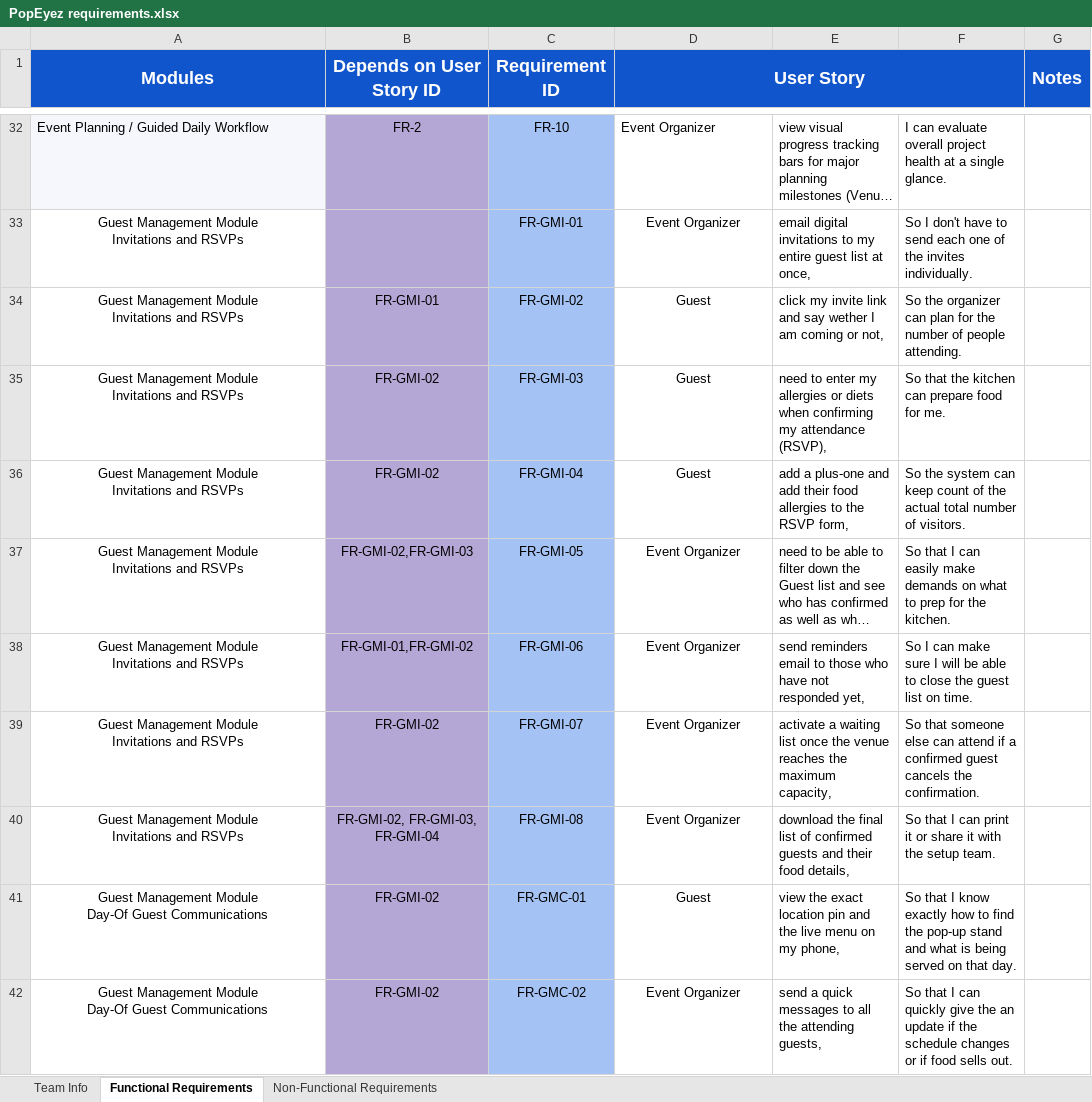
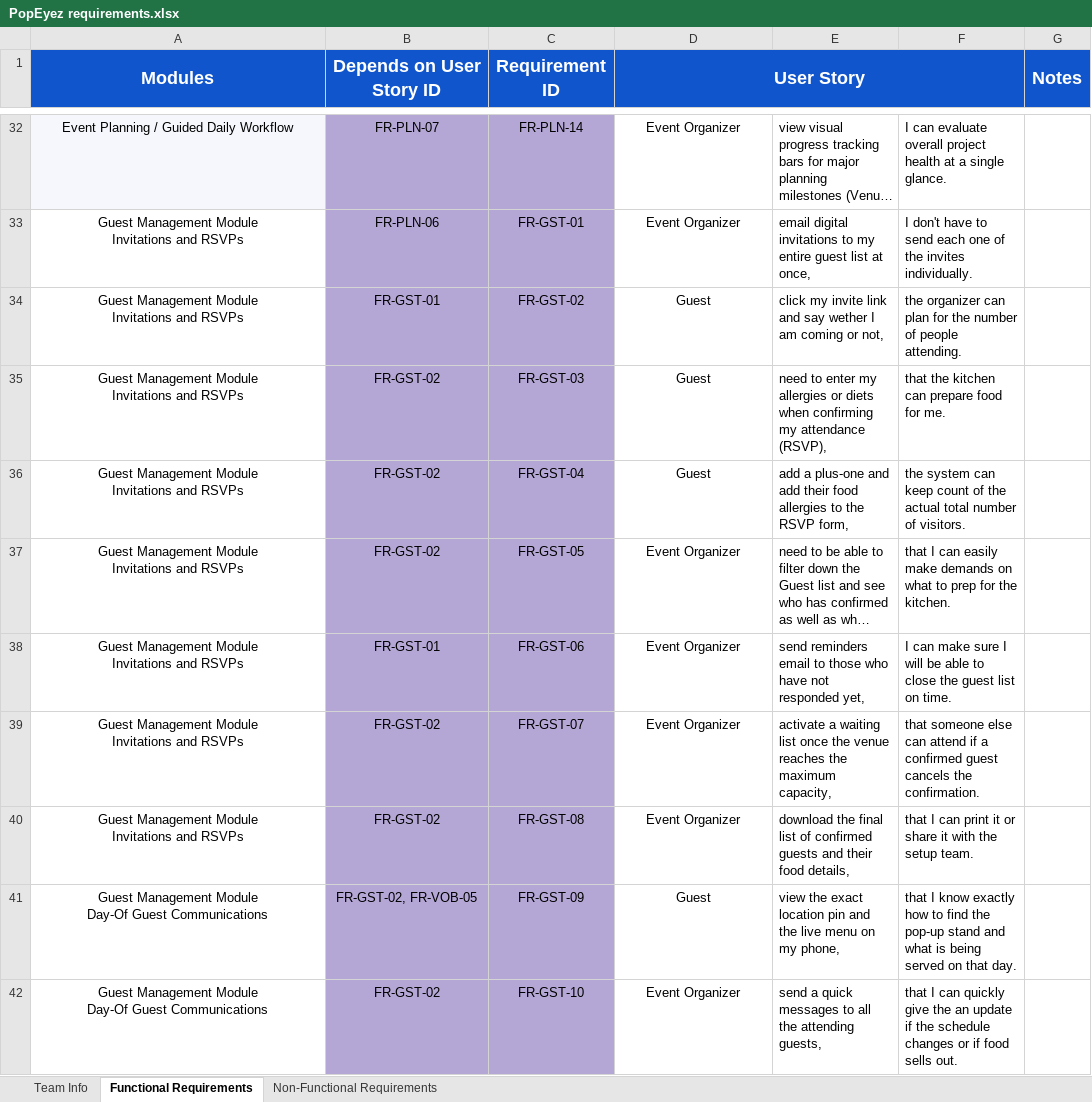
Before and after one commit to csenstuff/PopEyez, an Excel workbook: PopEyez requirements.xlsx, sheet Functional Requirements, drawn as a sheet; only a part is shown, gaps mark what is left out; long unchanged cells end in …; values as stored, in another font and other column widths than the file's, no borders; the diff covers the shown part only; the diff names each change by its address in the sheet, - before the commit and + after, or states it on an @@ line.

```diff
--- a/PopEyez requirements.xlsx (sheet Functional Requirements)
+++ b/PopEyez requirements.xlsx (sheet Functional Requirements)
-A32 alignment: left
+A32 alignment: center
-B32 (Depends on User Story ID): FR-2
+B32 (Depends on User Story ID): FR-PLN-07
-C32:C42 fill: #A4C2F4
+C32:C42 fill: #B4A7D6
-C32 (Requirement ID): FR-10
+C32 (Requirement ID): FR-PLN-14
-D32 alignment: left
+D32 alignment: center
-B33 (Depends on User Story ID): (empty)
+B33 (Depends on User Story ID): FR-PLN-06
-C33 (Requirement ID): FR-GMI-01
+C33 (Requirement ID): FR-GST-01
-F33: So I don't…
+F33: I don't…
-B34 (Depends on User Story ID): FR-GMI-01
+B34 (Depends on User Story ID): FR-GST-01
-C34 (Requirement ID): FR-GMI-02
+C34 (Requirement ID): FR-GST-02
-F34: So the organizer…
+F34: the organizer…
-B35:B36 (Depends on User Story ID): FR-GMI-02
+B35:B36 (Depends on User Story ID): FR-GST-02
-C35 (Requirement ID): FR-GMI-03
+C35 (Requirement ID): FR-GST-03
-F35: So that the kitchen can prepare food for me.
+F35: that the kitchen can prepare food for me.
-C36 (Requirement ID): FR-GMI-04
+C36 (Requirement ID): FR-GST-04
-F36: So the system…
+F36: the system…
-B37 (Depends on User Story ID): FR-GMI-02,FR-GMI-03
+B37 (Depends on User Story ID): FR-GST-02
-C37 (Requirement ID): FR-GMI-05
+C37 (Requirement ID): FR-GST-05
-F37: So that I…
+F37: that I…
-B38 (Depends on User Story ID): FR-GMI-01,FR-GMI-02
+B38 (Depends on User Story ID): FR-GST-01
-C38 (Requirement ID): FR-GMI-06
+C38 (Requirement ID): FR-GST-06
-F38: So I can…
+F38: I can…
-B39 (Depends on User Story ID): FR-GMI-02
+B39 (Depends on User Story ID): FR-GST-02
-C39 (Requirement ID): FR-GMI-07
+C39 (Requirement ID): FR-GST-07
-F39: So that someone…
+F39: that someone…
-B40 (Depends on User Story ID): FR-GMI-02, FR-GMI-03, FR-GMI-04
+B40 (Depends on User Story ID): FR-GST-02
-C40 (Requirement ID): FR-GMI-08
+C40 (Requirement ID): FR-GST-08
-F40: So that I…
+F40: that I…
-B41 (Depends on User Story ID): FR-GMI-02
+B41 (Depends on User Story ID): FR-GST-02, FR-VOB-05
-C41 (Requirement ID): FR-GMC-01
+C41 (Requirement ID): FR-GST-09
-F41: So that I…
+F41: that I…
-B42 (Depends on User Story ID): FR-GMI-02
+B42 (Depends on User Story ID): FR-GST-02
-C42 (Requirement ID): FR-GMC-02
+C42 (Requirement ID): FR-GST-10
-F42: So that I…
+F42: that I…
```
Also changed, not shown: 1 added row, 1 removed row, 78 edited cells and cell formats elsewhere in this sheet, sheet Non-Functional Requirements, 1 other file.
